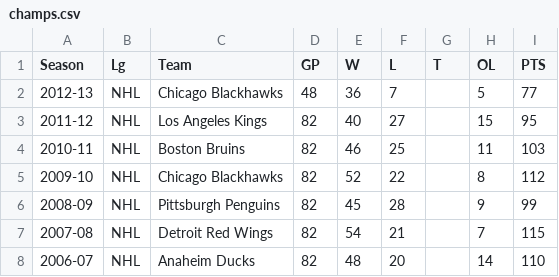
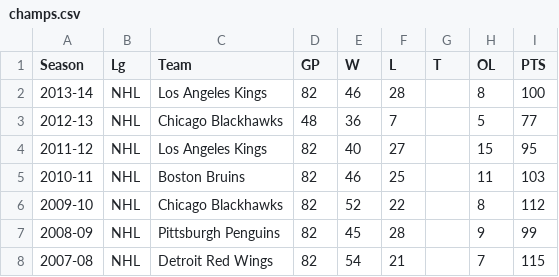
Before and after one commit to cabusto/nhlchampionshipbelt, a CSV file: app/static/data/champs.csv, drawn as a sheet; only a part is shown; the shorter side is filled out with more unchanged rows.

```diff
--- a/app/static/data/champs.csv
+++ b/app/static/data/champs.csv
@@ -1,2 +1,3 @@
 Season,Lg,Team,GP,W,L,T,OL,PTS
+2013-14,NHL,Los Angeles Kings,82,46,28,,8,100
 2012-13,NHL,Chicago Blackhawks,48,36,7,,5,77
```
Also changed, not shown: 2 other files.
